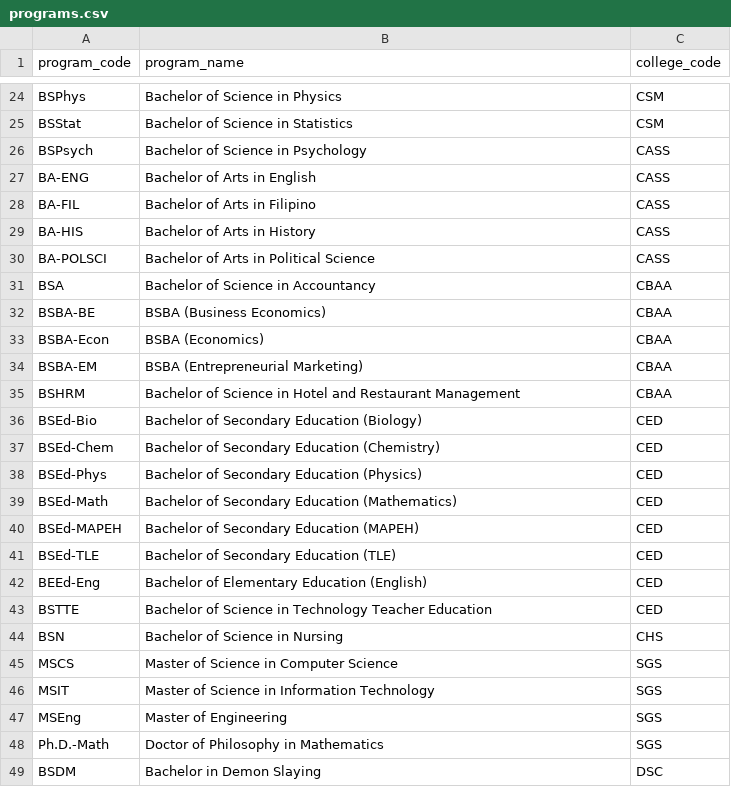
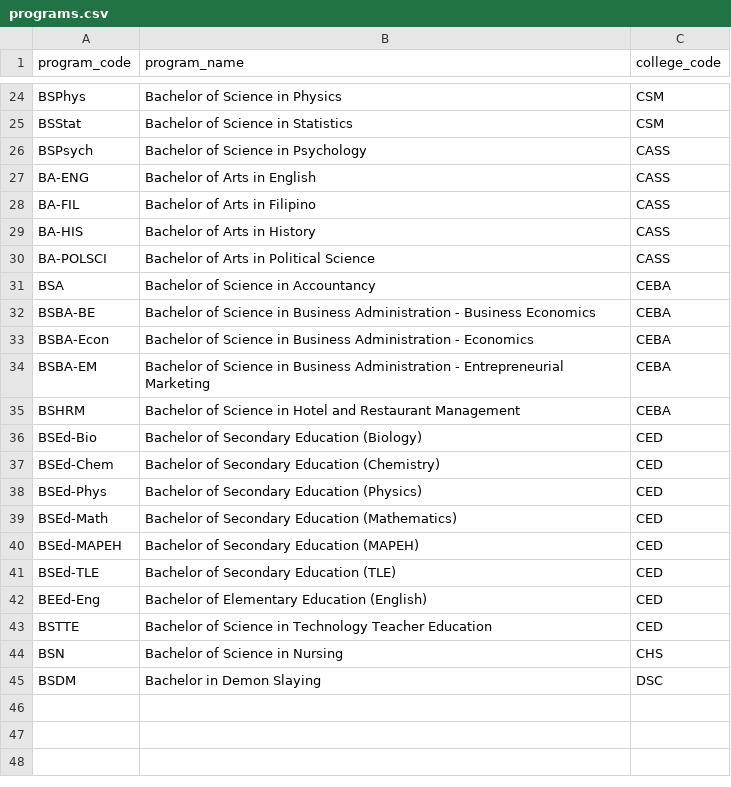
Before and after one commit to stebbn/Sibyl, a CSV file: data/programs.csv, drawn as a sheet; only a part is shown, gaps mark what is left out.

Commit message:
search by fields and search function for college tab, programs and data fixes, error mark on unknown programs, student display

```diff
--- a/data/programs.csv
+++ b/data/programs.csv
@@ -30,7 +30,7 @@ BA-HIS,Bachelor of Arts in History,CASS
 BA-POLSCI,Bachelor of Arts in Political Science,CASS
-BSA,Bachelor of Science in Accountancy,CBAA
-BSBA-BE,BSBA (Business Economics),CBAA
-BSBA-Econ,BSBA (Economics),CBAA
-BSBA-EM,BSBA (Entrepreneurial Marketing),CBAA
-BSHRM,Bachelor of Science in Hotel and Restaurant Management,CBAA
+BSA,Bachelor of Science in Accountancy,CEBA
+BSBA-BE,Bachelor of Science in Business Administration - Business Economics,CEBA
+BSBA-Econ,Bachelor of Science in Business Administration - Economics,CEBA
+BSBA-EM,Bachelor of Science in Business Administration - Entrepreneurial Marketing,CEBA
+BSHRM,Bachelor of Science in Hotel and Restaurant Management,CEBA
 BSEd-Bio,Bachelor of Secondary Education (Biology),CED
@@ -44,6 +44,2 @@ BSTTE,Bachelor of Science in Technology Teacher Education,CED
 BSN,Bachelor of Science in Nursing,CHS
-MSCS,Master of Science in Computer Science,SGS
-MSIT,Master of Science in Information Technology,SGS
-MSEng,Master of Engineering,SGS
-Ph.D.-Math,Doctor of Philosophy in Mathematics,SGS
 BSDM,Bachelor in Demon Slaying,DSC
```
Also changed, not shown: data/data.csv, 6 other files.
